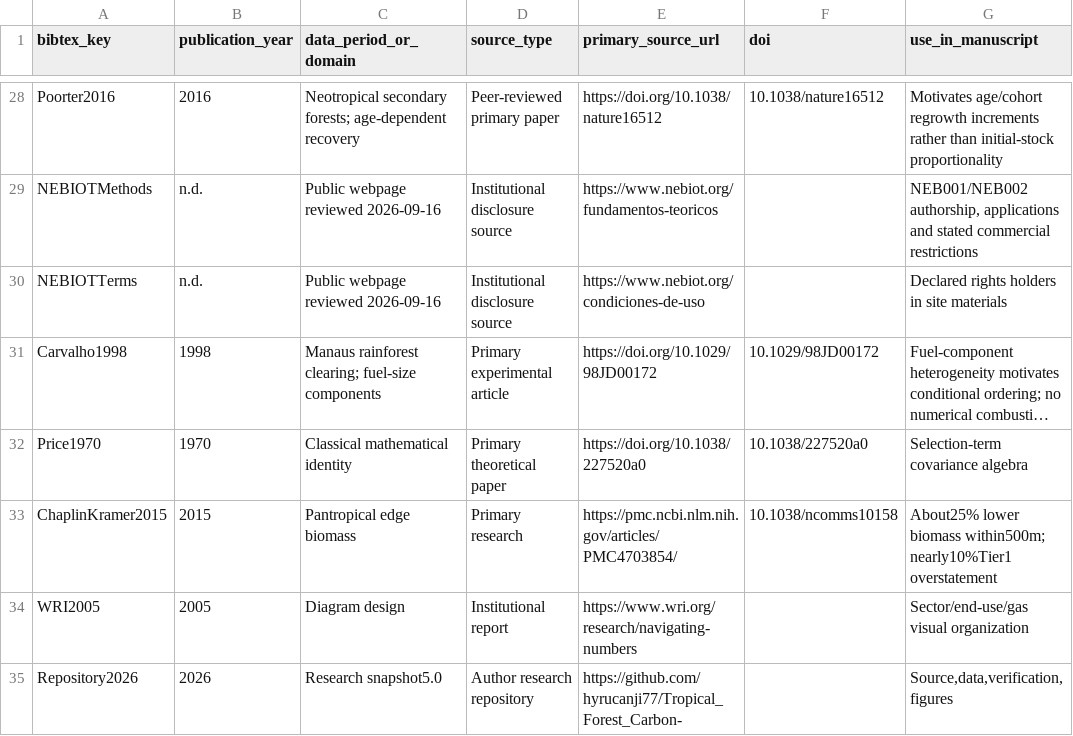
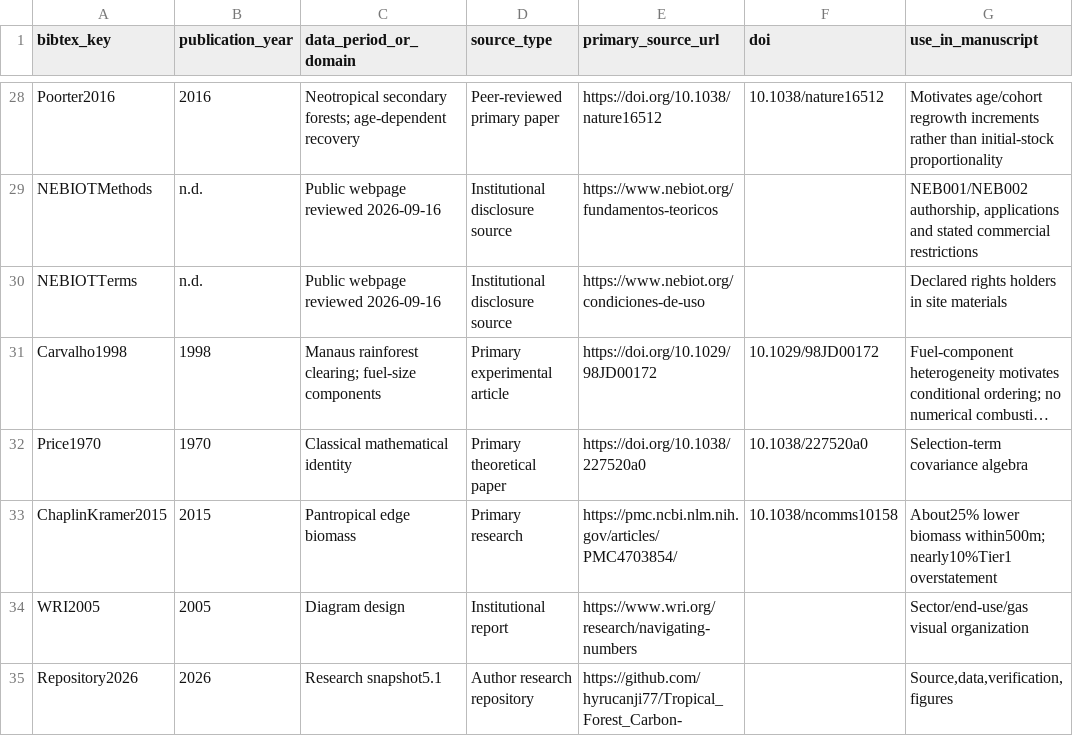
Before and after one commit to hyrucanji77/Tropical_Forest_Carbon-, a CSV file: data/source_provenance.csv, drawn as a sheet; only a part is shown, gaps mark what is left out; long unchanged cells end in …; the diff names each change by its address in the sheet, - before the commit and + after, or states it on an @@ line.

```diff
--- a/data/source_provenance.csv
+++ b/data/source_provenance.csv
-C35 (data_period_or_domain): Research snapshot5.0
+C35 (data_period_or_domain): Research snapshot5.1
```
Also changed, not shown: 18 other files.
